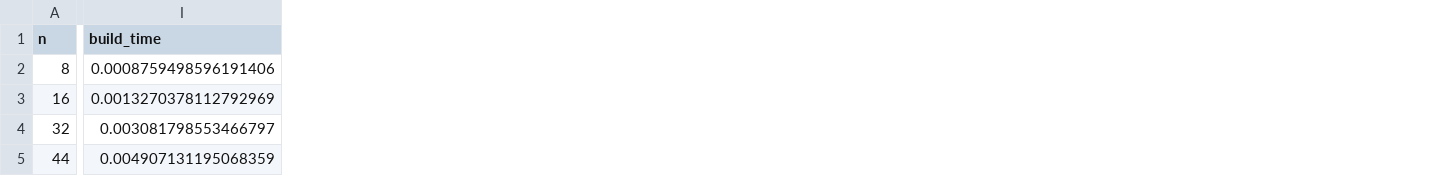
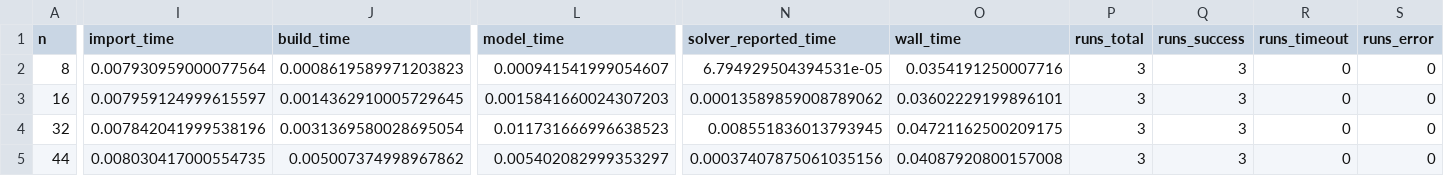
Before and after one commit to datnk0116/Nqueen_KHMT, a CSV file: results/gurobi_results.csv, drawn as a sheet; only a part is shown, gaps mark what is left out; addresses are those after the commit; the diff covers the shown part only; the diff names each change by its address in the sheet, - before the commit and + after, or states it on an @@ line.

```diff
--- a/results/gurobi_results.csv
+++ b/results/gurobi_results.csv
+column I (import_time), rows 2-5: 0.007930959000077564 | 0.007959124999615597 | 0.007842041999538196 | 0.008030417000554735
+column L (model_time), rows 2-5: 0.000941541999054607 | 0.0015841660024307203 | 0.011731666996638523 | 0.005402082999353297
+column N (solver_reported_time), rows 2-5: 6.794929504394531e-05 | 0.00013589859008789062 | 0.008551836013793945 | 0.00037407875061035156
+column O (wall_time), rows 2-5: 0.0354191250007716 | 0.03602229199896101 | 0.04721162500209175 | 0.04087920800157008
+column P (runs_total), rows 2-5: all 3
+column Q (runs_success), rows 2-5: all 3
+column R (runs_timeout), rows 2-5: all 0
+column S (runs_error), rows 2-5: all 0
-J2 (build_time): 0.0008759498596191406
+J2 (build_time): 0.0008619589971203823
-J3 (build_time): 0.0013270378112792969
+J3 (build_time): 0.0014362910005729645
-J4 (build_time): 0.003081798553466797
+J4 (build_time): 0.0031369580028695054
-J5 (build_time): 0.004907131195068359
+J5 (build_time): 0.005007374998967862
```
Also changed, not shown: 8 edited cells elsewhere in this file, results/cplex_results.csv, results/cpsat_results.csv, 8 other files.
